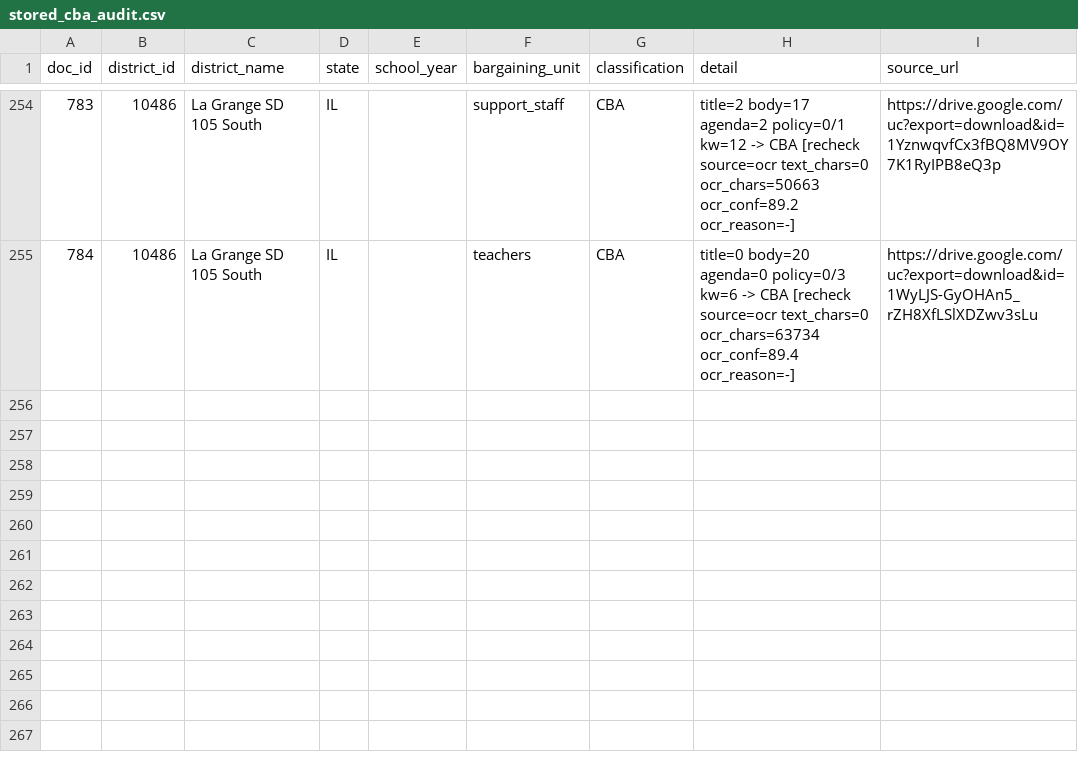
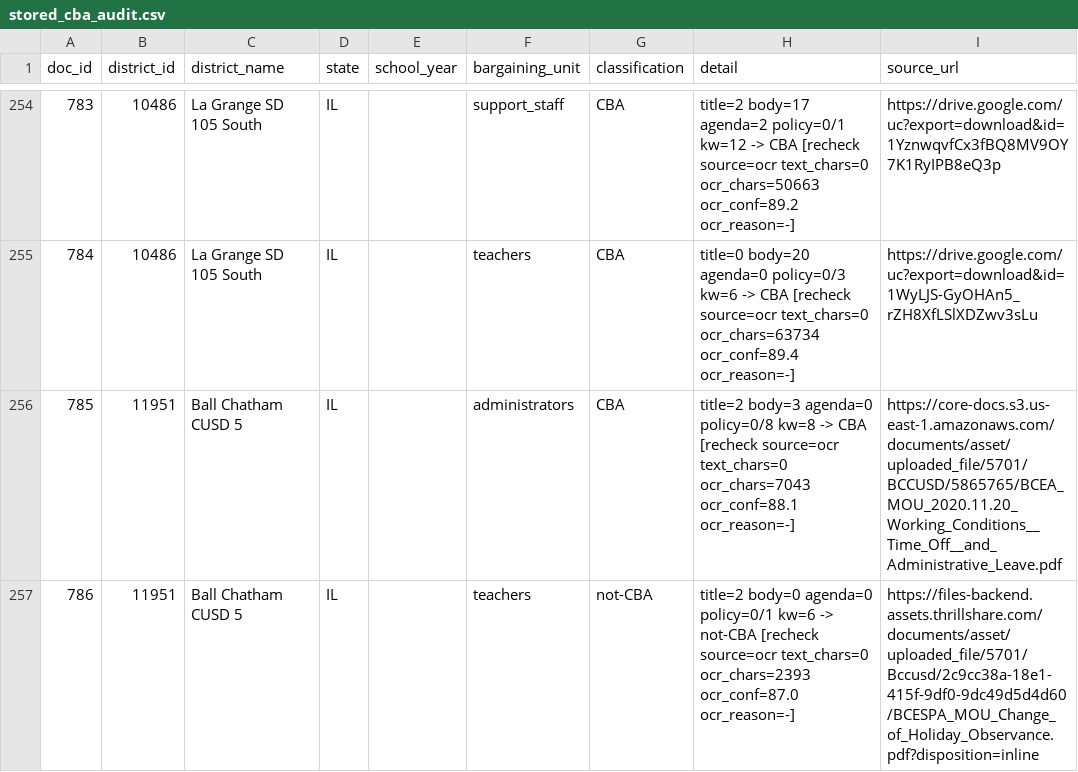
Before and after one commit to dpgaus09/CollBar2026, a CSV file: pipeline/data/stored_cba_audit.csv, drawn as a sheet; only a part is shown, gaps mark what is left out.

```diff
--- a/pipeline/data/stored_cba_audit.csv
+++ b/pipeline/data/stored_cba_audit.csv
@@ -255 +255,3 @@ doc_id,district_id,district_name,state,school_year,bargaining_unit,classificatio
 784,10486,La Grange SD 105 South,IL,,teachers,CBA,title=0 body=20 agenda=0 policy=0/3 kw=6 -> CBA [recheck source=ocr text_chars=0 ocr_chars=63734 ocr_conf=89.4 ocr_reason=-],https://drive.google.com/uc?export=download&id=1WyLJS-GyOHAn5_rZH8XfLSlXDZwv3sLu
+785,11951,Ball Chatham CUSD 5,IL,,administrators,CBA,title=2 body=3 agenda=0 policy=0/8 kw=8 -> CBA [recheck source=ocr text_chars=0 ocr_chars=7043 ocr_conf=88.1 ocr_reason=-],https://core-docs.s3.us-east-1.amazonaws.com/documents/asset/uploaded_file/5701/BCCUSD/5865765/BCEA_MOU_2020.11.20_Working_Conditions__Time_Off__and_Administrative_Leave.pdf
+786,11951,Ball Chatham CUSD 5,IL,,teachers,not-CBA,title=2 body=0 agenda=0 policy=0/1 kw=6 -> not-CBA [recheck source=ocr text_chars=0 ocr_chars=2393 ocr_conf=87.0 ocr_reason=-],https://files-backend.assets.thrillshare.com/documents/asset/uploaded_file/5701/Bccusd/2c9cc38a-18e1-415f-9df0-9dc49d5d4d60/BCESPA_MOU_Change_of_Holiday_Observance.pdf?disposition=inline
```
Also changed, not shown: pipeline/data/il_cba_unfound.csv, 20 other files.
